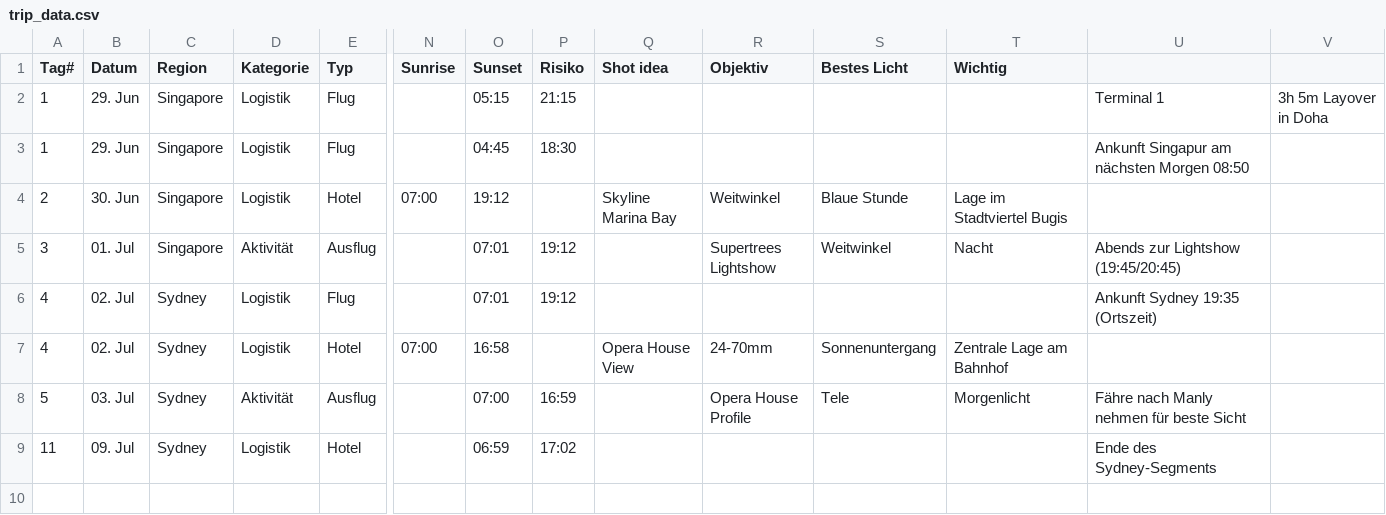
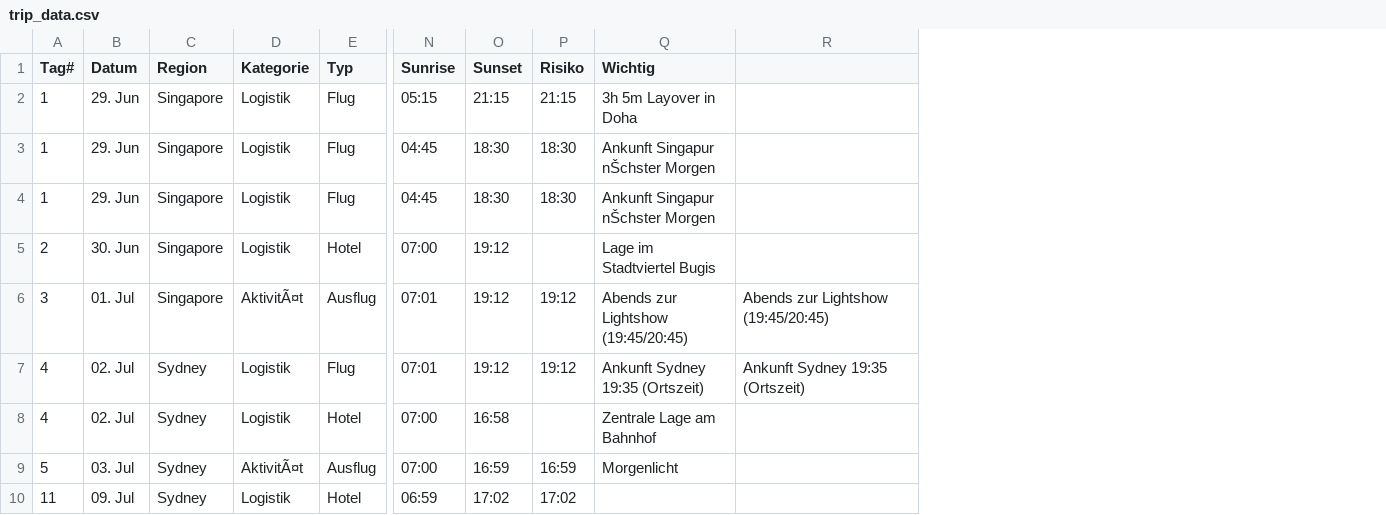
Before and after one commit to tripwaldo/patagonia, a CSV file: australien/trip_data.csv, drawn as a sheet; only a part is shown, gaps mark what is left out; removed rows and columns are numbered as before the commit, all else as after; rows hold the shown columns only; the diff names each change by its address in the sheet, - before the commit and + after, or states it on an @@ line.

```diff
--- a/australien/trip_data.csv
+++ b/australien/trip_data.csv
-column Q (Shot idea), rows 4-7: Skyline Marina Bay |  |  | Opera House View
-column R (Objektiv), rows 4-8: Weitwinkel | Supertrees Lightshow |  | 24-70mm | Opera House Profile
-column S (Bestes Licht), rows 4-8: Blaue Stunde | Weitwinkel |  | Sonnenuntergang | Tele
-column V, row 2: 3h 5m Layover in Doha
-N2 (Sunrise): (empty)
+N2 (Sunrise): 05:15
-O2 (Sunset): 05:15
+O2 (Sunset): 21:15
-Q2 (Wichtig): (empty)
+Q2 (Wichtig): 3h 5m Layover in Doha
-R2: Terminal 1
+R2: (empty)
-N3 (Sunrise): (empty)
+N3 (Sunrise): 04:45
-O3 (Sunset): 04:45
+O3 (Sunset): 18:30
-Q3 (Wichtig): (empty)
+Q3 (Wichtig): Ankunft Singapur nŠchster Morgen
-R3: Ankunft Singapur am nächsten Morgen 08:50
+R3: (empty)
+row 4: 1 | 29. Jun | Singapore | Logistik | Flug | 04:45 | 18:30 | 18:30 | Ankunft Singapur nŠchster Morgen
-D6 (Kategorie): Aktivität
+D6 (Kategorie): AktivitÃ¤t
-N6:N7 (Sunrise): (empty)
+N6:N7 (Sunrise): 07:01
-O6:O7 (Sunset): 07:01
+O6:O7 (Sunset): 19:12
-Q6 (Wichtig): Nacht
+Q6 (Wichtig): Abends zur Lightshow (19:45/20:45)
-Q7 (Wichtig): (empty)
+Q7 (Wichtig): Ankunft Sydney 19:35 (Ortszeit)
-D9 (Kategorie): Aktivität
+D9 (Kategorie): AktivitÃ¤t
-N9 (Sunrise): (empty)
+N9 (Sunrise): 07:00
-O9 (Sunset): 07:00
+O9 (Sunset): 16:59
-R9: Fähre nach Manly nehmen für beste Sicht
+R9: (empty)
-N10 (Sunrise): (empty)
+N10 (Sunrise): 06:59
-O10 (Sunset): 06:59
+O10 (Sunset): 17:02
-R10: Ende des Sydney-Segments
+R10: (empty)
```
Also changed, not shown: kanada/trip_data.csv.
